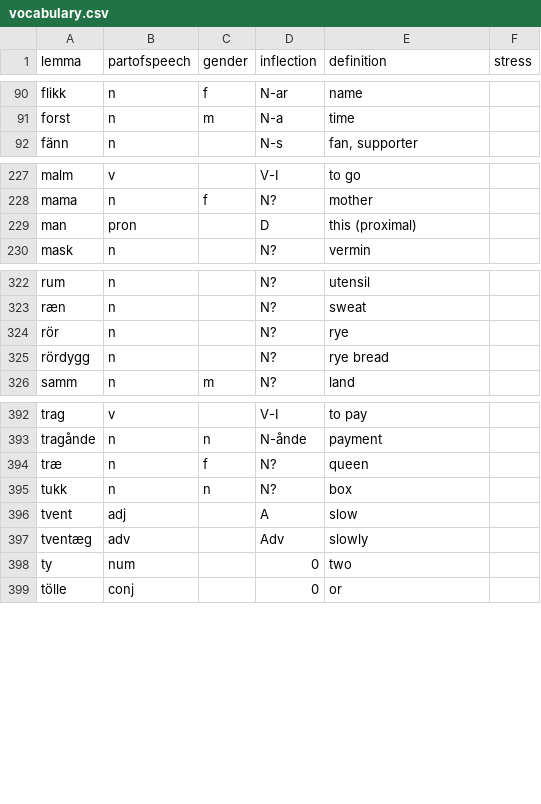
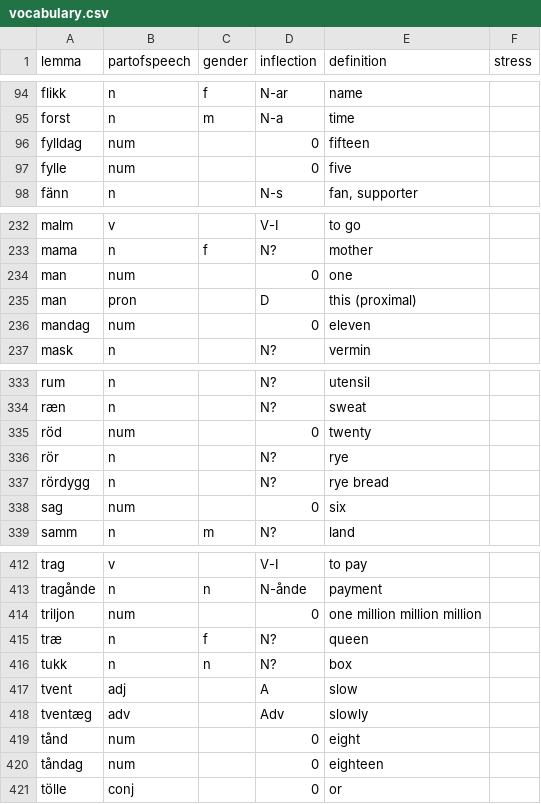
Before and after one commit to roelchristian/niklorsk, a CSV file: vocabulary/vocabulary.csv, drawn as a sheet; only a part is shown, gaps mark what is left out; the diff covers the shown part only.

```diff
--- a/vocabulary/vocabulary.csv
+++ b/vocabulary/vocabulary.csv
@@ -91,2 +95,4 @@ flikk;n;f;N-ar;name;
 forst;n;m;N-a;time;
+fylldag;num;;0;fifteen;
+fylle;num;;0;five;
 fänn;n;;N-s;fan, supporter;
@@ -228,3 +233,5 @@ malm;v;;V-I;to go;
 mama;n;f;N?;mother;
+man;num;;0;one;
 man;pron;;D;this (proximal);
+mandag;num;;0;eleven;
 mask;n;;N?;vermin;
@@ -323,4 +334,6 @@ rum;n;;N?;utensil;
 ræn;n;;N?;sweat;
+röd;num;;0;twenty;
 rör;n;;N?;rye;
 rördygg;n;;N?;rye bread;
+sag;num;;0;six;
 samm;n;m;N?;land;
@@ -393,2 +413,3 @@ trag;v;;V-I;to pay;
 tragånde;n;n;N-ånde;payment;
+triljon;num;;0;one million million million;
 træ;n;f;N?;queen;
@@ -397,3 +418,4 @@ tvent;adj;;A;slow;
 tventæg;adv;;Adv;slowly;
-ty;num;;0;two;
+tånd;num;;0;eight;
+tåndag;num;;0;eighteen;
 tölle;conj;;0;or;
```
Also changed, not shown: 17 added rows and 2 removed rows elsewhere in this file, 5 other files.
